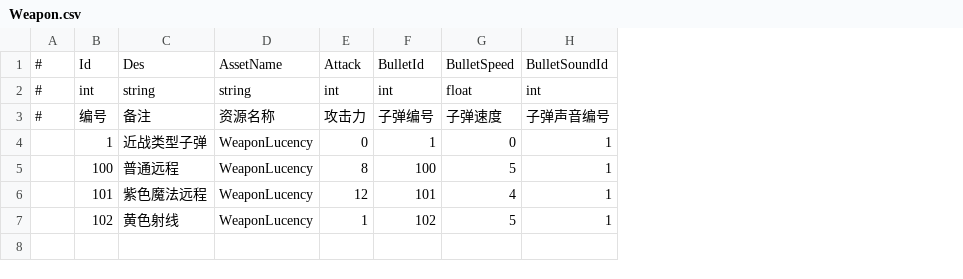
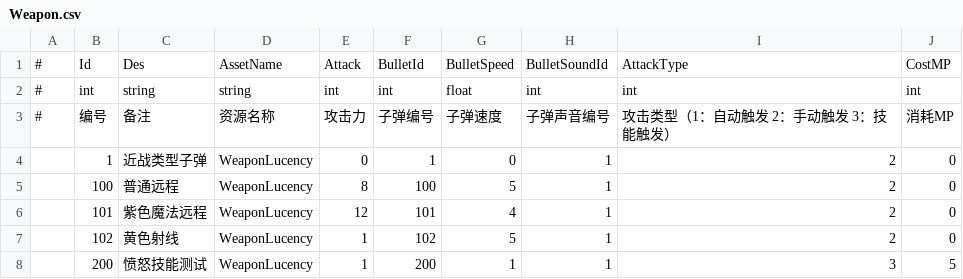
Before and after one commit to mutouzdl/GF_JustOneLevel, a CSV file: Assets/GF_JustOneLevel/DataTables/Weapon.csv, drawn as a sheet; the diff names each change by its address in the sheet, - before the commit and + after, or states it on an @@ line.

```diff
--- a/Assets/GF_JustOneLevel/DataTables/Weapon.csv
+++ b/Assets/GF_JustOneLevel/DataTables/Weapon.csv
+column I, rows 1-7: AttackType | int | 攻击类型（1：自动触发 2：手动触发 3：技能触发） | 2 | 2 | 2 | 2
+column J, rows 1-7: CostMP | int | 消耗MP | 0 | 0 | 0 | 0
+row 8:  | 200 | 愤怒技能测试 | WeaponLucency | 1 | 200 | 1 | 1 | 3 | 5
```
Also changed, not shown: Assets/GF_JustOneLevel/DataTables/Bullet.csv, Assets/GF_JustOneLevel/DataTables/BulletEffect.csv, 28 other files.
